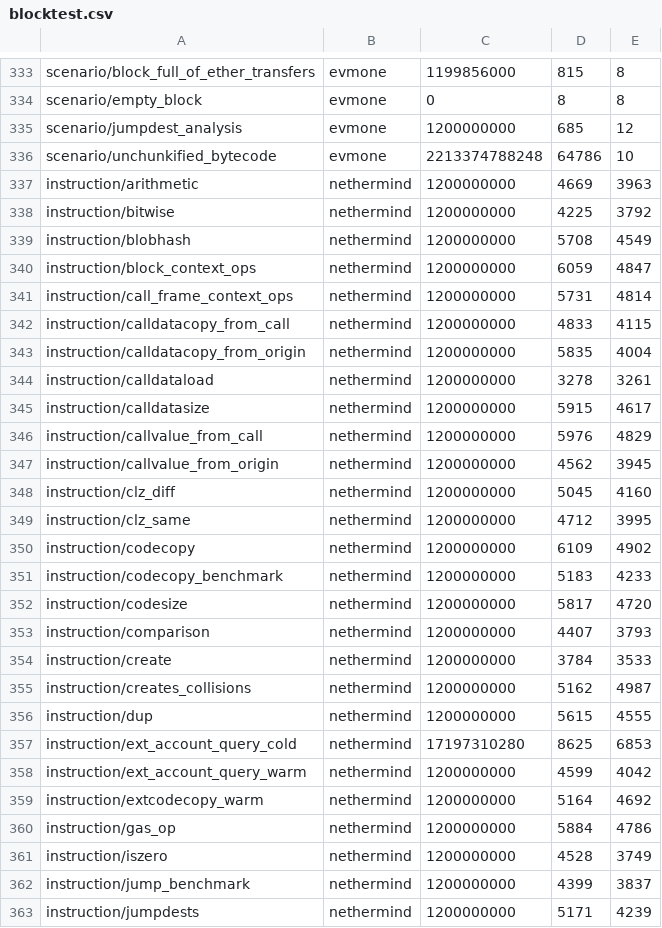
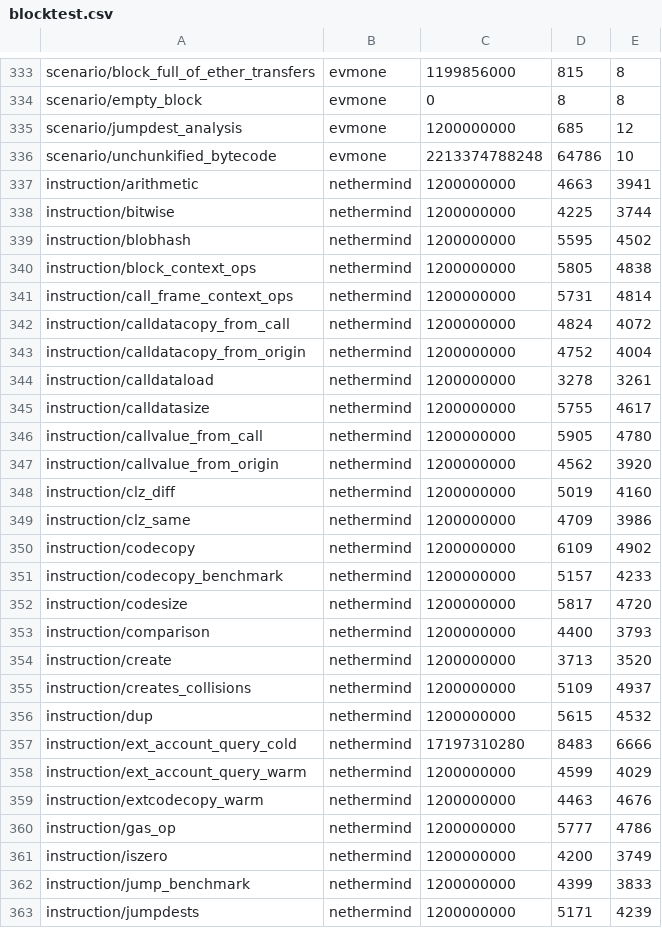
Before and after one commit to erigontech/vm-bench, a CSV file: history/2026-10-16T1222/blocktest.csv, drawn as a sheet; only a part is shown, gaps mark what is left out; the diff covers the shown part only.

Commit message:
history: 2026-10-16T1222, nethermind rows best of two passes
Pass to pass the nethermind net moves 4% (median per file, and the hero geomean); single cells up to 2.5x, so best of 6.

```diff
--- a/history/2026-10-16T1222/blocktest.csv
+++ b/history/2026-10-16T1222/blocktest.csv
@@ -336,28 +336,28 @@ scenario/jumpdest_analysis,evmone,1200000000,685,12
 scenario/unchunkified_bytecode,evmone,2213374788248,64786,10
-instruction/arithmetic,nethermind,1200000000,4669,3963
-instruction/bitwise,nethermind,1200000000,4225,3792
-instruction/blobhash,nethermind,1200000000,5708,4549
-instruction/block_context_ops,nethermind,1200000000,6059,4847
+instruction/arithmetic,nethermind,1200000000,4663,3941
+instruction/bitwise,nethermind,1200000000,4225,3744
+instruction/blobhash,nethermind,1200000000,5595,4502
+instruction/block_context_ops,nethermind,1200000000,5805,4838
 instruction/call_frame_context_ops,nethermind,1200000000,5731,4814
-instruction/calldatacopy_from_call,nethermind,1200000000,4833,4115
-instruction/calldatacopy_from_origin,nethermind,1200000000,5835,4004
+instruction/calldatacopy_from_call,nethermind,1200000000,4824,4072
+instruction/calldatacopy_from_origin,nethermind,1200000000,4752,4004
 instruction/calldataload,nethermind,1200000000,3278,3261
-instruction/calldatasize,nethermind,1200000000,5915,4617
-instruction/callvalue_from_call,nethermind,1200000000,5976,4829
-instruction/callvalue_from_origin,nethermind,1200000000,4562,3945
-instruction/clz_diff,nethermind,1200000000,5045,4160
-instruction/clz_same,nethermind,1200000000,4712,3995
+instruction/calldatasize,nethermind,1200000000,5755,4617
+instruction/callvalue_from_call,nethermind,1200000000,5905,4780
+instruction/callvalue_from_origin,nethermind,1200000000,4562,3920
+instruction/clz_diff,nethermind,1200000000,5019,4160
+instruction/clz_same,nethermind,1200000000,4709,3986
 instruction/codecopy,nethermind,1200000000,6109,4902
-instruction/codecopy_benchmark,nethermind,1200000000,5183,4233
+instruction/codecopy_benchmark,nethermind,1200000000,5157,4233
 instruction/codesize,nethermind,1200000000,5817,4720
-instruction/comparison,nethermind,1200000000,4407,3793
-instruction/create,nethermind,1200000000,3784,3533
-instruction/creates_collisions,nethermind,1200000000,5162,4987
-instruction/dup,nethermind,1200000000,5615,4555
-instruction/ext_account_query_cold,nethermind,17197310280,8625,6853
-instruction/ext_account_query_warm,nethermind,1200000000,4599,4042
-instruction/extcodecopy_warm,nethermind,1200000000,5164,4692
-instruction/gas_op,nethermind,1200000000,5884,4786
-instruction/iszero,nethermind,1200000000,4528,3749
-instruction/jump_benchmark,nethermind,1200000000,4399,3837
+instruction/comparison,nethermind,1200000000,4400,3793
+instruction/create,nethermind,1200000000,3713,3520
+instruction/creates_collisions,nethermind,1200000000,5109,4937
+instruction/dup,nethermind,1200000000,5615,4532
+instruction/ext_account_query_cold,nethermind,17197310280,8483,6666
+instruction/ext_account_query_warm,nethermind,1200000000,4599,4029
+instruction/extcodecopy_warm,nethermind,1200000000,4463,4676
+instruction/gas_op,nethermind,1200000000,5777,4786
+instruction/iszero,nethermind,1200000000,4200,3749
+instruction/jump_benchmark,nethermind,1200000000,4399,3833
 instruction/jumpdests,nethermind,1200000000,5171,4239
```
Also changed, not shown: 78 edited cells elsewhere in this file, 1 other file.
